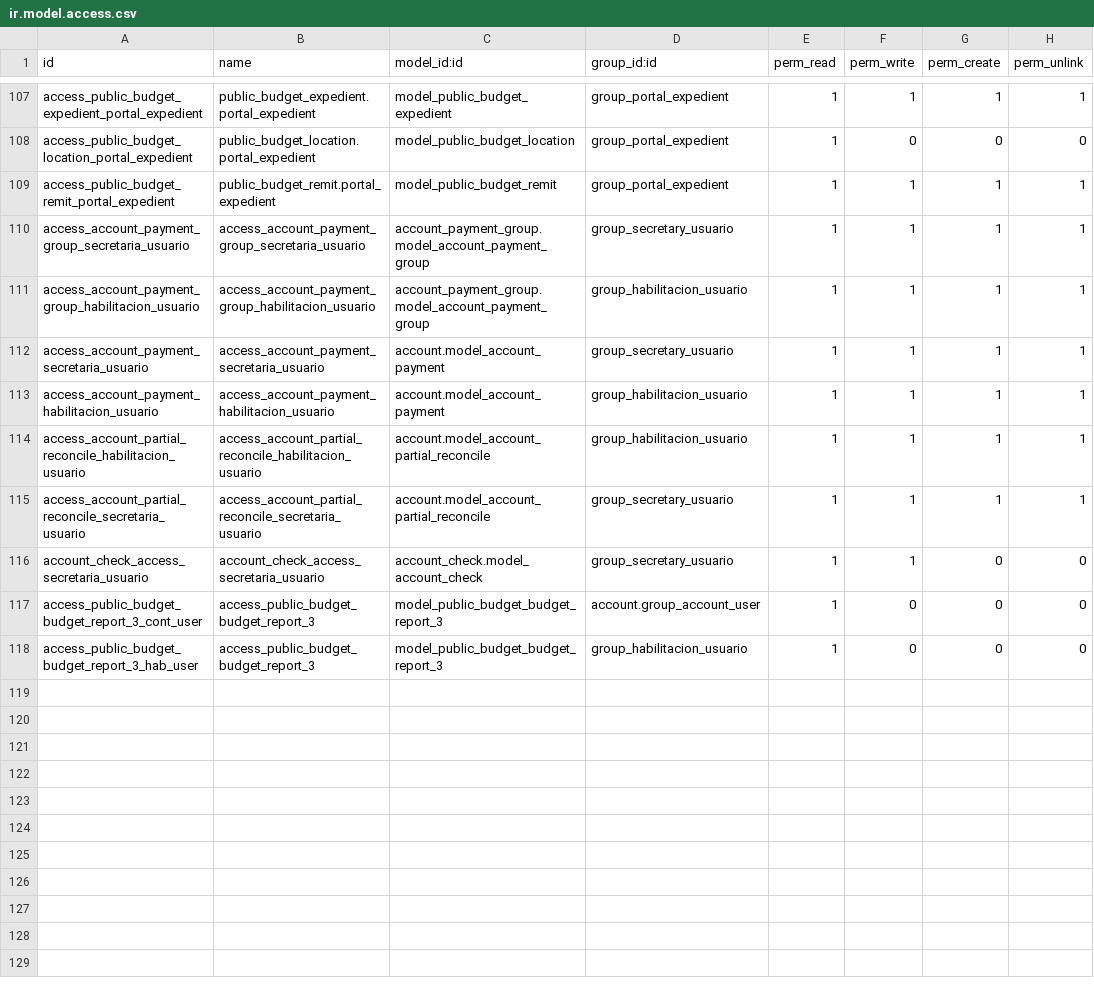
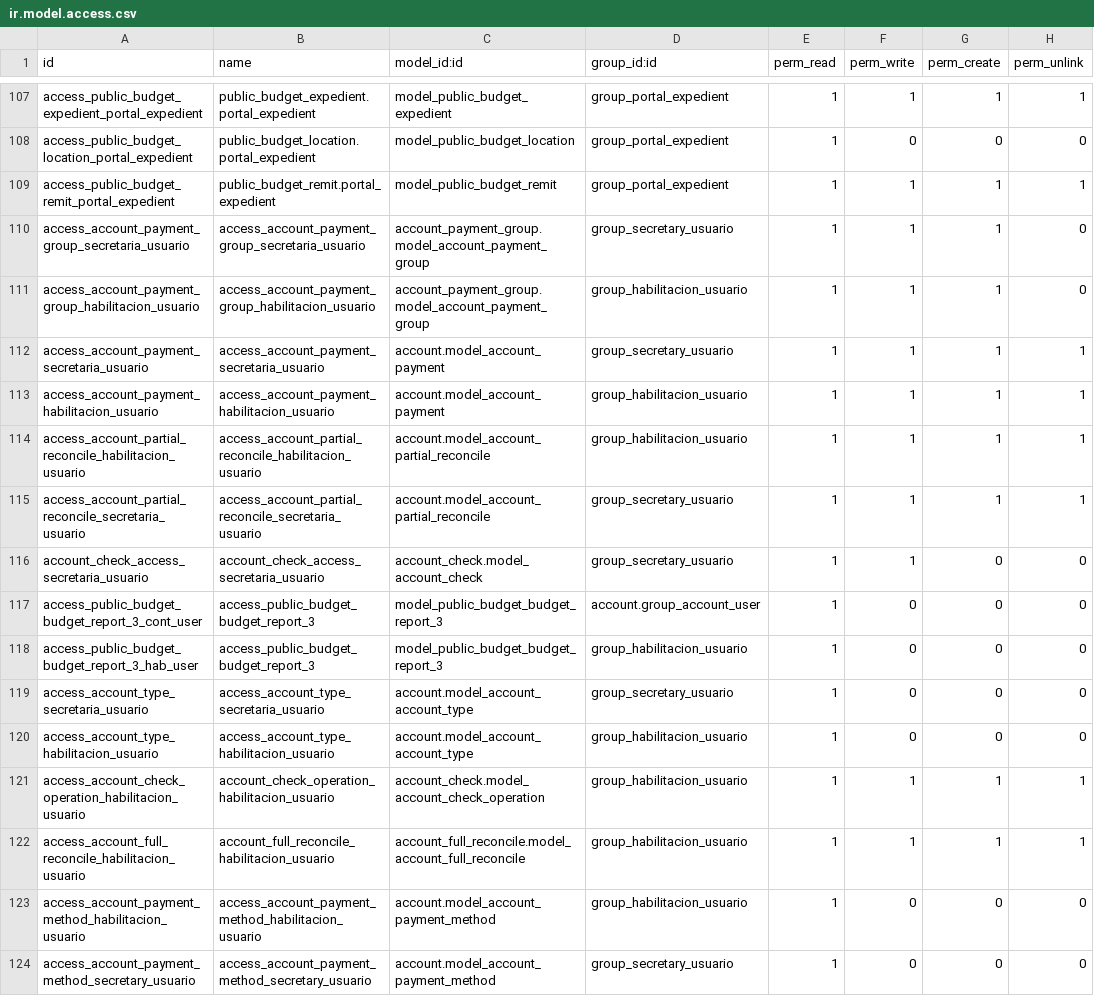
Before and after one commit to ingadhoc/odoo-public-administration, a CSV file: public_budget/security/ir.model.access.csv, drawn as a sheet; only a part is shown, gaps mark what is left out.

```diff
--- a/public_budget/security/ir.model.access.csv
+++ b/public_budget/security/ir.model.access.csv
@@ -109,4 +109,4 @@ access_public_budget_location_portal_expedient,public_budget_location.portal_exp
 access_public_budget_remit_portal_expedient,public_budget_remit.portal_expedient,model_public_budget_remit,group_portal_expedient,1,1,1,1
-access_account_payment_group_secretaria_usuario,access_account_payment_group_secretaria_usuario,account_payment_group.model_account_payment_group,group_secretary_usuario,1,1,1,1
-access_account_payment_group_habilitacion_usuario,access_account_payment_group_habilitacion_usuario,account_payment_group.model_account_payment_group,group_habilitacion_usuario,1,1,1,1
+access_account_payment_group_secretaria_usuario,access_account_payment_group_secretaria_usuario,account_payment_group.model_account_payment_group,group_secretary_usuario,1,1,1,0
+access_account_payment_group_habilitacion_usuario,access_account_payment_group_habilitacion_usuario,account_payment_group.model_account_payment_group,group_habilitacion_usuario,1,1,1,0
 access_account_payment_secretaria_usuario,access_account_payment_secretaria_usuario,account.model_account_payment,group_secretary_usuario,1,1,1,1
@@ -118 +118,7 @@ access_public_budget_budget_report_3_cont_user,access_public_budget_budget_repor
 access_public_budget_budget_report_3_hab_user,access_public_budget_budget_report_3,model_public_budget_budget_report_3,group_habilitacion_usuario,1,0,0,0
+access_account_type_secretaria_usuario,access_account_type_secretaria_usuario,account.model_account_account_type,group_secretary_usuario,1,0,0,0
+access_account_type_habilitacion_usuario,access_account_type_habilitacion_usuario,account.model_account_account_type,group_habilitacion_usuario,1,0,0,0
+access_account_check_operation_habilitacion_usuario,account_check_operation_habilitacion_usuario,account_check.model_account_check_operation,group_habilitacion_usuario,1,1,1,1
+access_account_full_reconcile_habilitacion_usuario,account_full_reconcile_habilitacion_usuario,account_full_reconcile.model_account_full_reconcile,group_habilitacion_usuario,1,1,1,1
+access_account_payment_method_habilitacion_usuario,access_account_payment_method_habilitacion_usuario,account.model_account_payment_method,group_habilitacion_usuario,1,0,0,0
+access_account_payment_method_secretary_usuario,access_account_payment_method_secretary_usuario,account.model_account_payment_method,group_secretary_usuario,1,0,0,0
```
Also changed, not shown: public_budget/demo/public_budget.budget_position.csv, 15 other files.
